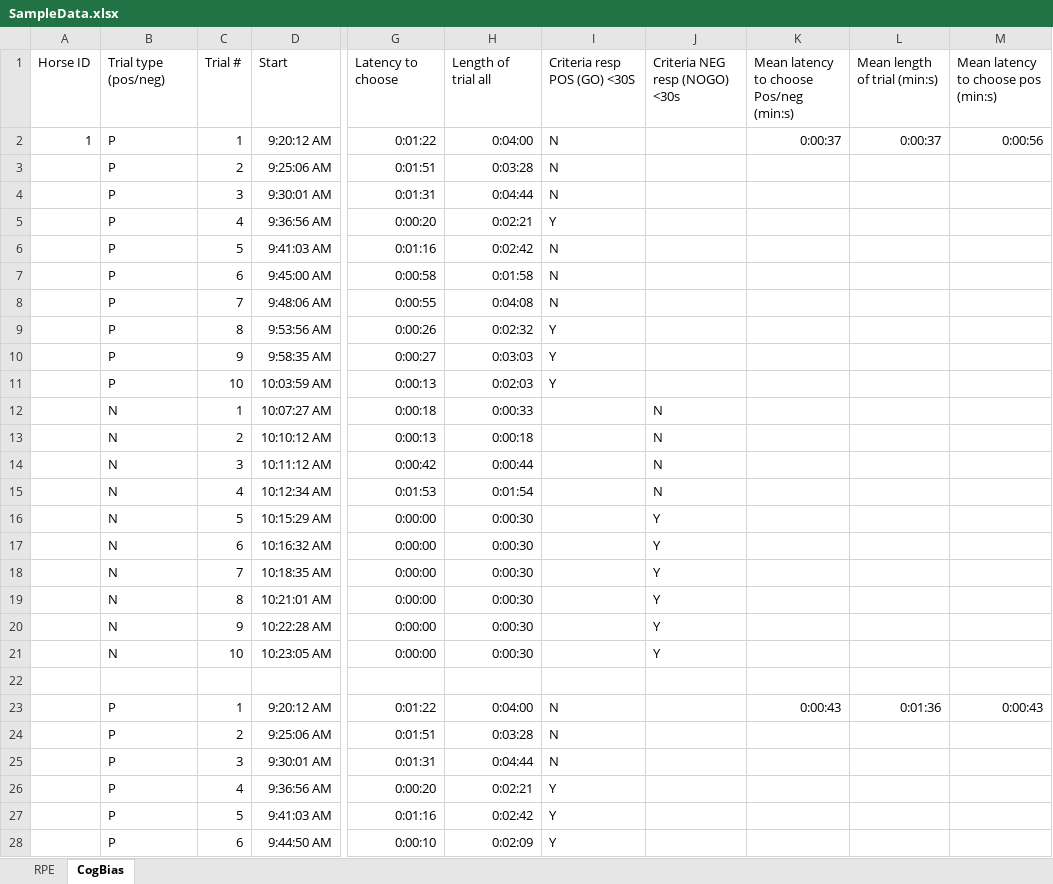
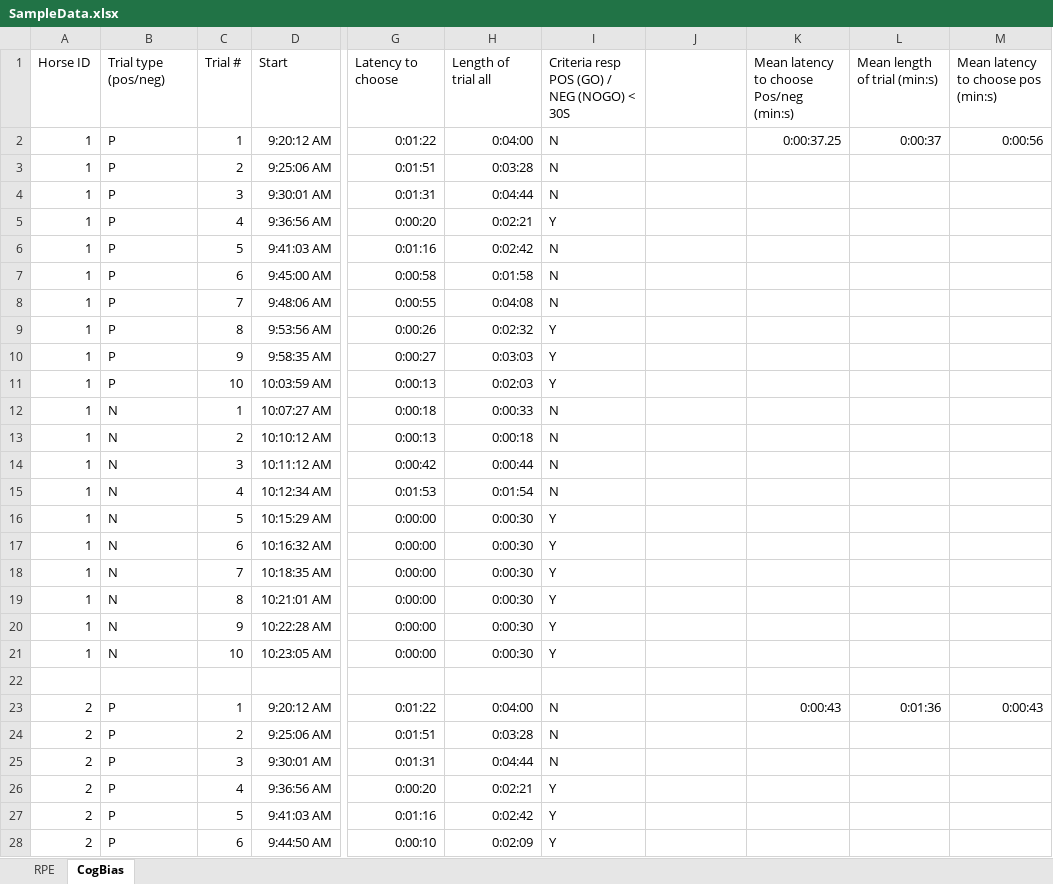
Before and after one commit to DataBooth/horse-logic, an Excel workbook: docs/provided/SampleData.xlsx, sheet CogBias, drawn as a sheet; only a part is shown, gaps mark what is left out; values as stored, in another font and other column widths than the file's, no borders; the diff covers the shown part only; the diff names each change by its address in the sheet, - before the commit and + after, or states it on an @@ line.

Commit message:
Changes to allow pandas read

```diff
--- a/docs/provided/SampleData.xlsx (sheet CogBias)
+++ b/docs/provided/SampleData.xlsx (sheet CogBias)
-I1: Criteria resp POS (GO) <30S
+I1: Criteria resp POS (GO) / NEG (NOGO) < 30S
-J1: Criteria NEG resp (NOGO) <30s
+J1: (empty)
-K2: 0:00:37
+K2: 0:00:37.25
-A3:A21: (empty)
+A3:A21: 1
-I12:I15: (empty)
+I12:I15: N
-J12:J15: N
+J12:J15: (empty)
-I16:I21: (empty)
+I16:I21: Y
-J16:J21: Y
+J16:J21: (empty)
-A23:A28: (empty)
+A23:A28: 2
```
Also changed, not shown: 72 edited cells elsewhere in this sheet, sheet RPE.
